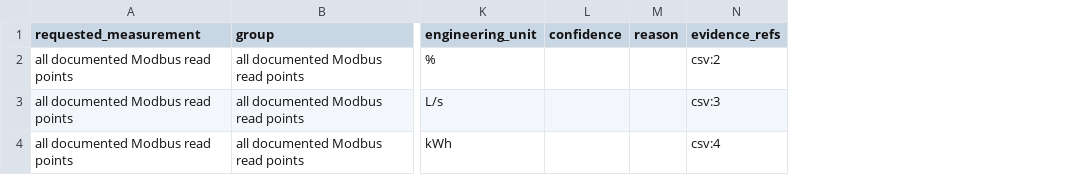
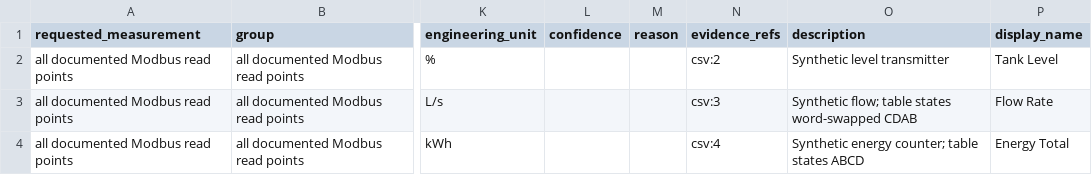
Before and after one commit to studioxvii/modbus-skills, a CSV file: docs/examples/compile-user-map/output/user-map.csv, drawn as a sheet; only a part is shown, gaps mark what is left out; the diff names each change by its address in the sheet, - before the commit and + after, or states it on an @@ line.

Commit message:
fix: preserve source descriptions and readable point labels (#89)

```diff
--- a/docs/examples/compile-user-map/output/user-map.csv
+++ b/docs/examples/compile-user-map/output/user-map.csv
+column O (description), rows 2-4: Synthetic level transmitter | Synthetic flow; table states word-swapped CDAB | Synthetic energy counter; table states ABCD
+column P (display_name), rows 2-4: Tank Level | Flow Rate | Energy Total
```
Also changed, not shown: 3 other files.
